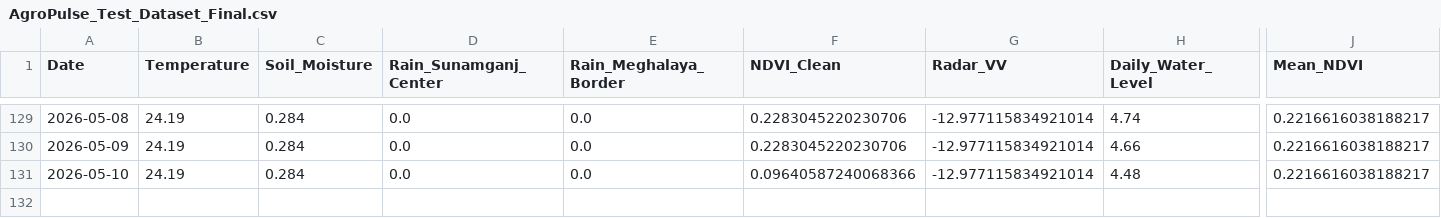
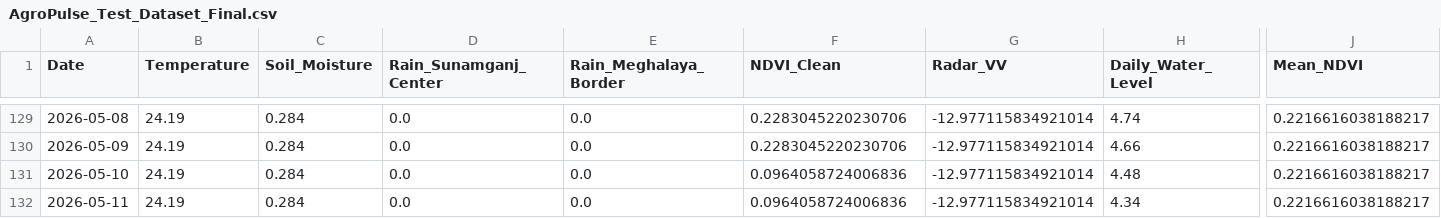
Before and after one commit to bappyBDN/AgroPulse-BD, a CSV file: AgroPulse_Test_Dataset_Final.csv, drawn as a sheet; only a part is shown, gaps mark what is left out; rows hold the shown columns only; the diff names each change by its address in the sheet, - before the commit and + after, or states it on an @@ line.

```diff
--- a/AgroPulse_Test_Dataset_Final.csv
+++ b/AgroPulse_Test_Dataset_Final.csv
-F131 (NDVI_Clean): 0.09640587240068366
+F131 (NDVI_Clean): 0.0964058724006836
+row 132: 2026-05-11 | 24.19 | 0.284 | 0.0 | 0.0 | 0.0964058724006836 | -12.977115834921014 | 4.34 | 0.2216616038188217
```
Also changed, not shown: Agro_pulsedataset(verified).csv.
